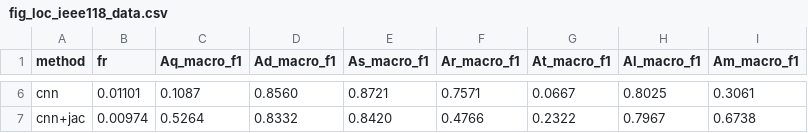
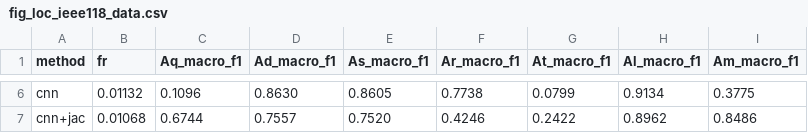
Before and after one commit to myersben9/fdia-graph, a CSV file: docs/localization/results/fig_loc_ieee118_data.csv, drawn as a sheet; only a part is shown, gaps mark what is left out; the diff covers the shown part only; the diff names each change by its address in the sheet, - before the commit and + after, or states it on an @@ line.

Commit message:
Docs: the SE, localization and trust guides on v0.8.1 (#134)
* Docs: v0.8.0 wording, the Al direction, classical removal, secured, citations

* Docs: rerun the SE, localization and trust guides on v0.8.1

* Docs: label the Aq evidence as macro-F1; fix the GatedPrior description

* Docs: spell out the DQN cost walk, the gate's in-place values, and the secured-meter rule

* Docs: the full DQN cost trace; credit the secured meters and the gate separately

* Docs: fix two roundings, scope the gate and trust claims, label bold and the detection metric

* Docs: state the gate's per-family effect on IEEE-300 family by family

* SE: the clean-layer requirement names timelines as well as v0.7.2 record shards

* SE: state what the Jacobian features' change is taken against on a timeline

* Docs: the SE walkthrough's printed scores and gains on the v0.8.1 timeline

* Localization: the macro scores average over the active buses; calibration shares a target, not a rate

* Docs in the analysis modules name datasets, not shards

---------

Co-authored-by: Benjamin Myers <benjamin.myers.465@my.csun.edu>

```diff
--- a/docs/localization/results/fig_loc_ieee118_data.csv
+++ b/docs/localization/results/fig_loc_ieee118_data.csv
-B6 (fr): 0.01101
+B6 (fr): 0.01132
-C6 (Aq_macro_f1): 0.1087
+C6 (Aq_macro_f1): 0.1096
-D6 (Ad_macro_f1): 0.8560
+D6 (Ad_macro_f1): 0.8630
-E6 (As_macro_f1): 0.8721
+E6 (As_macro_f1): 0.8605
-F6 (Ar_macro_f1): 0.7571
+F6 (Ar_macro_f1): 0.7738
-G6 (At_macro_f1): 0.0667
+G6 (At_macro_f1): 0.0799
-H6 (Al_macro_f1): 0.8025
+H6 (Al_macro_f1): 0.9134
-I6 (Am_macro_f1): 0.3061
+I6 (Am_macro_f1): 0.3775
-B7 (fr): 0.00974
+B7 (fr): 0.01068
-C7 (Aq_macro_f1): 0.5264
+C7 (Aq_macro_f1): 0.6744
-D7 (Ad_macro_f1): 0.8332
+D7 (Ad_macro_f1): 0.7557
-E7 (As_macro_f1): 0.8420
+E7 (As_macro_f1): 0.7520
-F7 (Ar_macro_f1): 0.4766
+F7 (Ar_macro_f1): 0.4246
-G7 (At_macro_f1): 0.2322
+G7 (At_macro_f1): 0.2422
-H7 (Al_macro_f1): 0.7967
+H7 (Al_macro_f1): 0.8962
-I7 (Am_macro_f1): 0.6738
+I7 (Am_macro_f1): 0.8486
```
Also changed, not shown: 29 edited cells elsewhere in this file, docs/localization/results/fig_loc_ieee14_data.csv, docs/localization/results/fig_loc_ieee300_data.csv, 32 other files.
